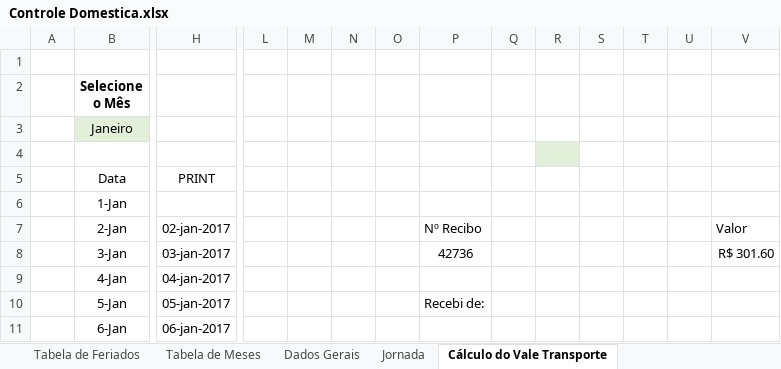
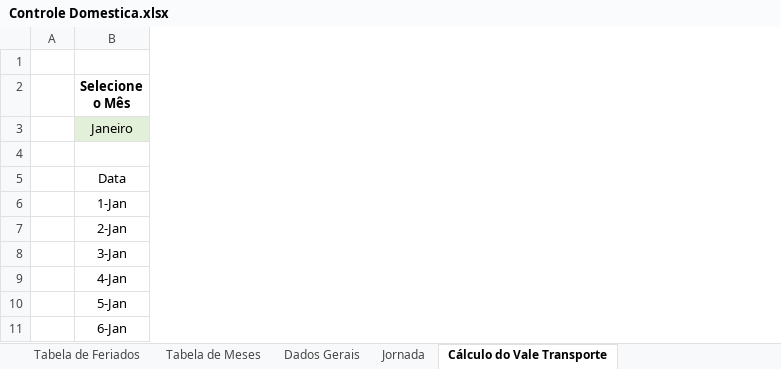
Before and after one commit to excelguru/controle-domestica, an Excel workbook: Controle Domestica.xlsx, sheet Cálculo do Vale Transporte, drawn as a sheet; only a part is shown, gaps mark what is left out; values as stored, in another font and other column widths than the file's, no borders; charts and pictures and conditional formats and table styles not drawn; the diff names each change by its address in the sheet, - before the commit and + after, or states it on an @@ line.

Commit message:
Recibo vale transporte

```diff
--- a/Controle Domestica.xlsx (sheet Cálculo do Vale Transporte)
+++ b/Controle Domestica.xlsx (sheet Cálculo do Vale Transporte)
@@ column H hidden, rows 5-11: PRINT |  | 02-jan-2017 | 03-jan-2017 | 04-jan-2017 | 05-jan-2017 | 06-jan-2017 @@
-column L, empty
-column M, empty
-column N, empty
-column O, empty
-column P, rows 7-10: Nº Recibo | 42736 |  | Recebi de:
-column Q, empty
-column R, empty
-column S, empty
-column T, empty
-column U, empty
-column V, rows 7-8: Valor | R$ 301.60
```
Also changed, not shown: sheet Imprimir Recibo Vale Transporte, sheet temp, other sheet tabs, formulas that keep their value, charts or pictures.
